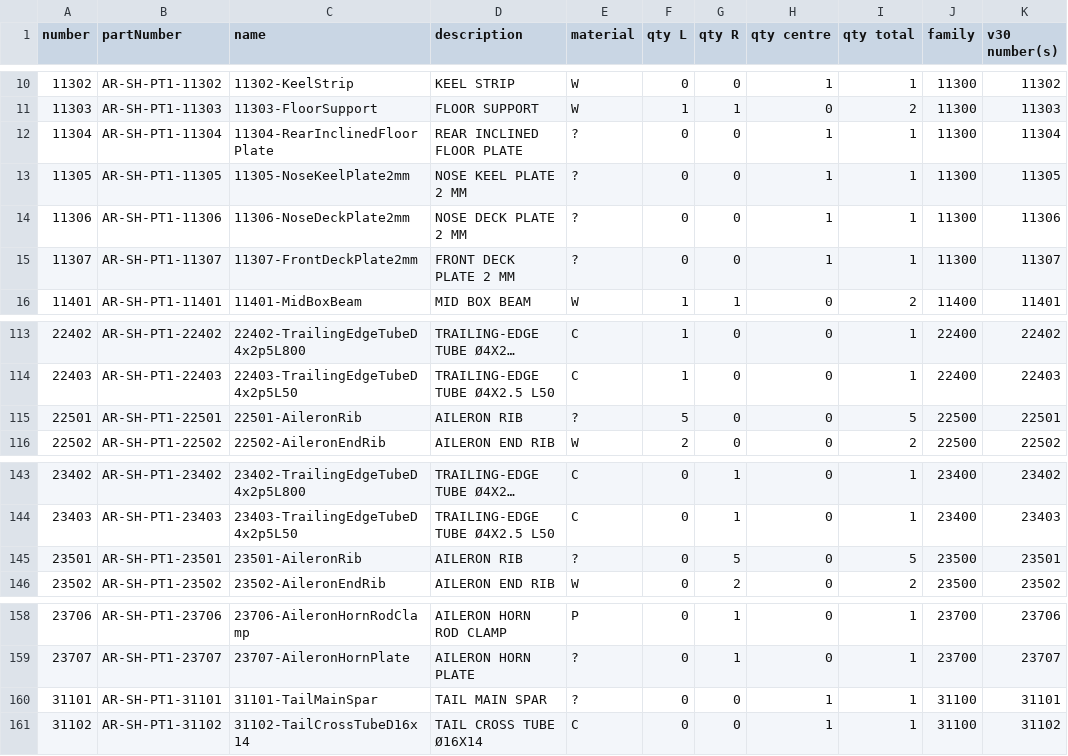
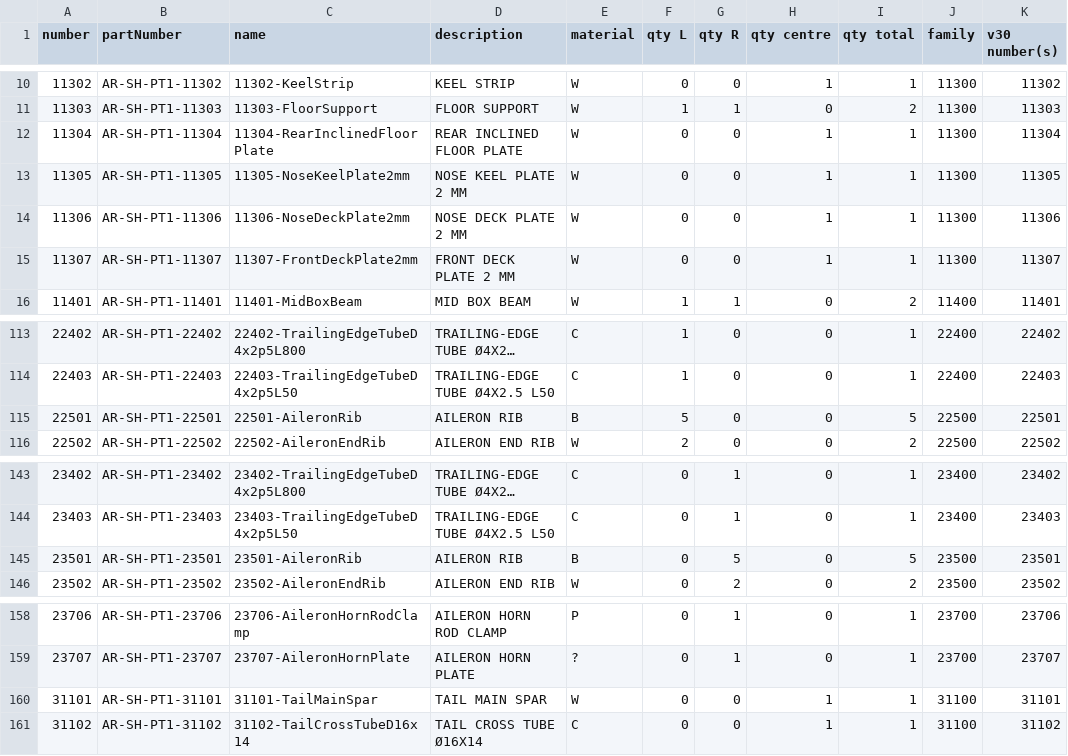
Before and after one commit to Arrow-air/project-spearhead, a CSV file: src/design/pt1/pt1_part_numbers.csv, drawn as a sheet; only a part is shown, gaps mark what is left out; long unchanged cells end in …; the diff names each change by its address in the sheet, - before the commit and + after, or states it on an @@ line.

```diff
--- a/src/design/pt1/pt1_part_numbers.csv
+++ b/src/design/pt1/pt1_part_numbers.csv
-E12:E15 (material): ?
+E12:E15 (material): W
-E115 (material): ?
+E115 (material): B
-E145 (material): ?
+E145 (material): B
-E160 (material): ?
+E160 (material): W
```
Also changed, not shown: src/design/pt1/pt1_materials_table.csv, 5 other files.
